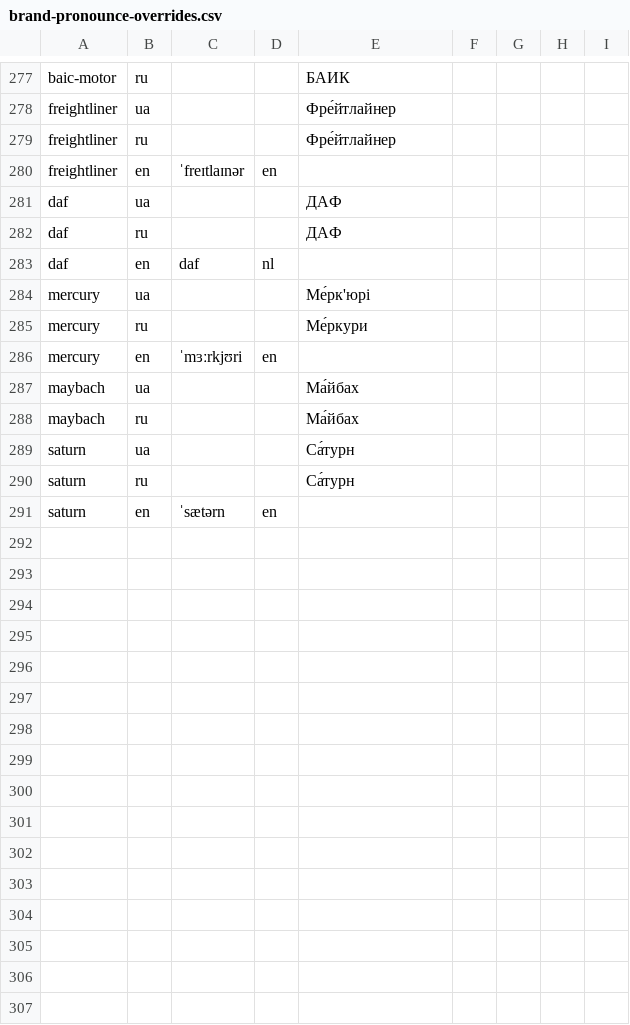
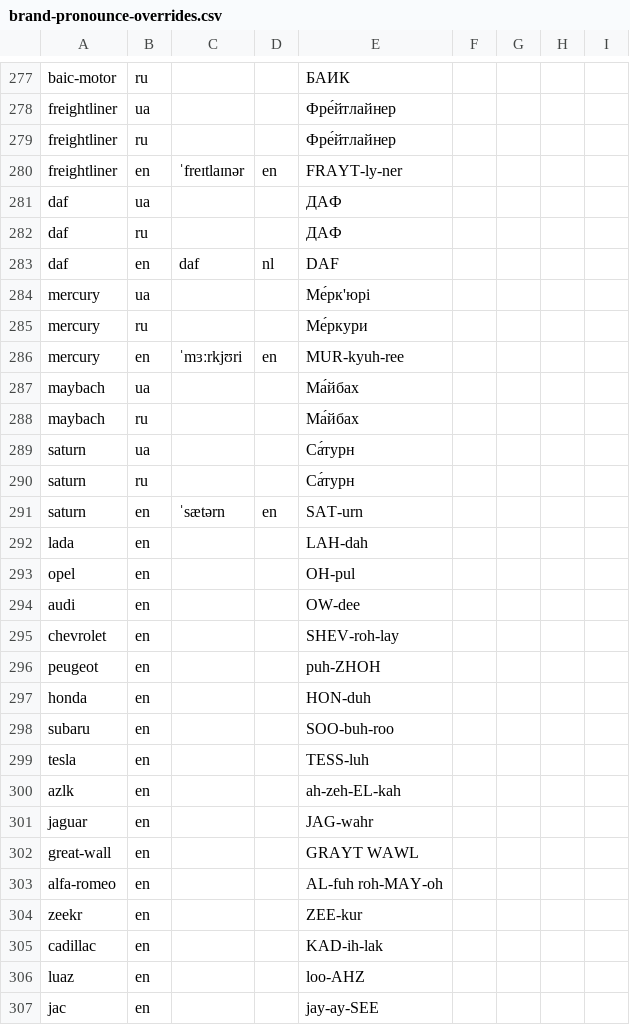
Before and after one commit to Krak86/carplates-v2, a CSV file: scripts/src/brand-pronounce-overrides.csv, drawn as a sheet; only a part is shown, gaps mark what is left out; the diff covers the shown part only.

Commit message:
feat(web): English respelling for all makes, browser-voice fallback for brand pronunciation
- overrides: en respelling for all 109 makes (Kia = KEE-ah), seed CSV re-exported
- popover shows the UI language row plus the English row
- BrandSpeech: speechSynthesis fallback when a make has no Commons clip
- tests and features-reference updated

```diff
--- a/scripts/src/brand-pronounce-overrides.csv
+++ b/scripts/src/brand-pronounce-overrides.csv
@@ -279,9 +279,9 @@ freightliner,ua,,,Фре́йтлайнер
 freightliner,ru,,,Фре́йтлайнер
-freightliner,en,ˈfreɪtlaɪnər,en,
+freightliner,en,ˈfreɪtlaɪnər,en,FRAYT-ly-ner
 daf,ua,,,ДАФ
 daf,ru,,,ДАФ
-daf,en,daf,nl,
+daf,en,daf,nl,DAF
 mercury,ua,,,Ме́рк'юрі
 mercury,ru,,,Ме́ркури
-mercury,en,ˈmɜːrkjʊri,en,
+mercury,en,ˈmɜːrkjʊri,en,MUR-kyuh-ree
 maybach,ua,,,Ма́йбах
@@ -290,2 +290,18 @@ saturn,ua,,,Са́турн
 saturn,ru,,,Са́турн
-saturn,en,ˈsætərn,en,
+saturn,en,ˈsætərn,en,SAT-urn
+lada,en,,,LAH-dah
+opel,en,,,OH-pul
+audi,en,,,OW-dee
+chevrolet,en,,,SHEV-roh-lay
+peugeot,en,,,puh-ZHOH
+honda,en,,,HON-duh
+subaru,en,,,SOO-buh-roo
+tesla,en,,,TESS-luh
+azlk,en,,,ah-zeh-EL-kah
+jaguar,en,,,JAG-wahr
+great-wall,en,,,GRAYT WAWL
+alfa-romeo,en,,,AL-fuh roh-MAY-oh
+zeekr,en,,,ZEE-kur
+cadillac,en,,,KAD-ih-lak
+luaz,en,,,loo-AHZ
+jac,en,,,jay-ay-SEE
```
Also changed, not shown: 28 added rows and 31 edited cells elsewhere in this file, 10 other files.
